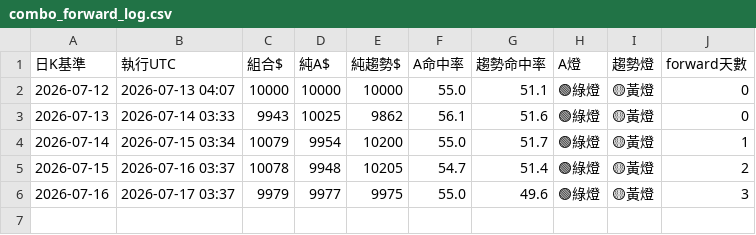
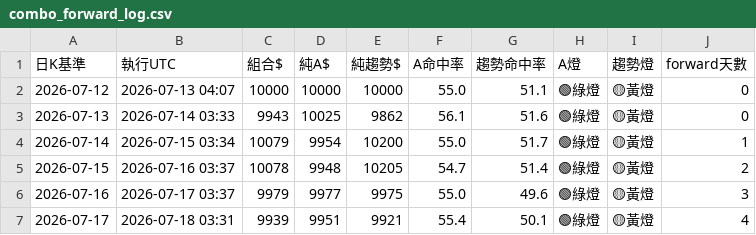
Before and after one commit to pidasin/crypto_combo_zscore_forward, a CSV file: combo_forward_log.csv, drawn as a sheet; the diff names each change by its address in the sheet, - before the commit and + after, or states it on an @@ line.

```diff
--- a/combo_forward_log.csv
+++ b/combo_forward_log.csv
+row 7: 2026-07-17 | 2026-07-18 03:31 | 9939 | 9951 | 9921 | 55.4 | 50.1 | 🟢綠燈 | 🟡黃燈 | 4
```
Also changed, not shown: paper_log.csv, 2 other files.
